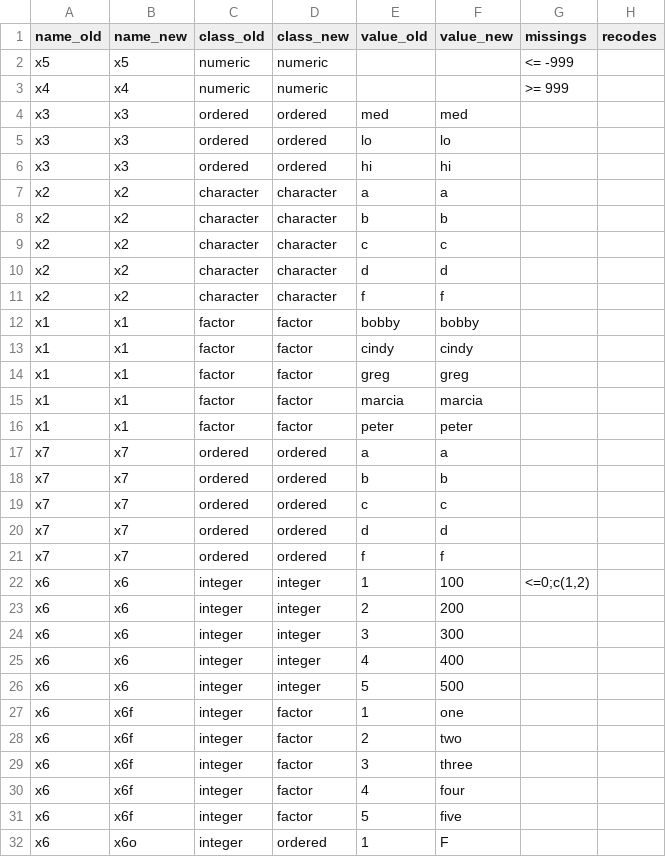
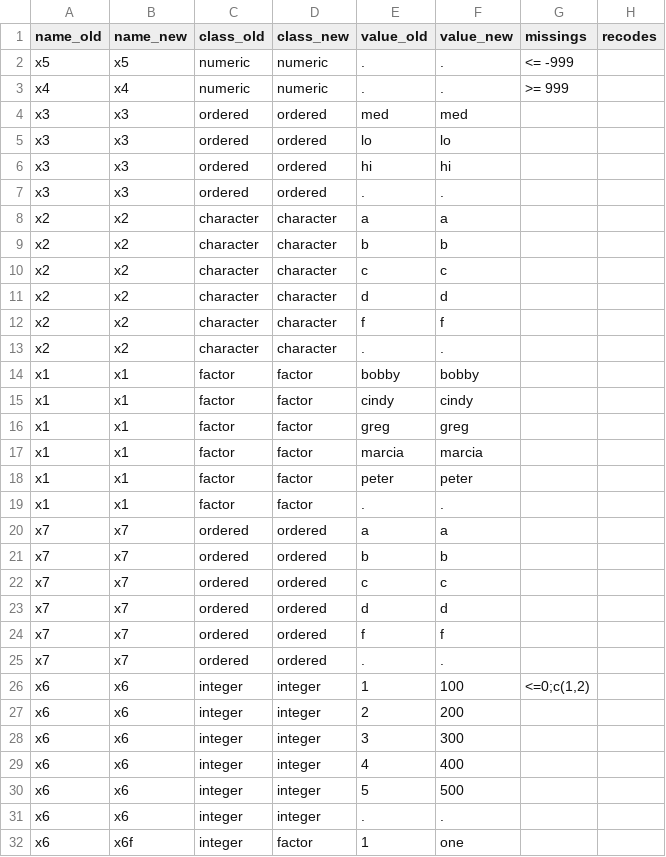
Before and after one commit to pauljohn32/kutils, a CSV file: package/kutils/inst/extdata/mydf.key_long.csv, drawn as a sheet; only a part is shown; the shorter side is filled out with more unchanged rows; the diff covers the shown part only.

Commit message:
mydf.key_long.csv insert "." for missings

```diff
--- a/package/kutils/inst/extdata/mydf.key_long.csv
+++ b/package/kutils/inst/extdata/mydf.key_long.csv
@@ -1,4 +1,4 @@
 name_old,name_new,class_old,class_new,value_old,value_new,missings,recodes
-x5,x5,numeric,numeric,,,<= -999,
-x4,x4,numeric,numeric,,,>= 999,
+x5,x5,numeric,numeric,.,.,<= -999,
+x4,x4,numeric,numeric,.,.,>= 999,
 x3,x3,ordered,ordered,med,med,,
@@ -6,2 +6,3 @@ x3,x3,ordered,ordered,lo,lo,,
 x3,x3,ordered,ordered,hi,hi,,
+x3,x3,ordered,ordered,.,.,,
 x2,x2,character,character,a,a,,
@@ -11,2 +12,3 @@ x2,x2,character,character,d,d,,
 x2,x2,character,character,f,f,,
+x2,x2,character,character,.,.,,
 x1,x1,factor,factor,bobby,bobby,,
@@ -16,2 +18,3 @@ x1,x1,factor,factor,marcia,marcia,,
 x1,x1,factor,factor,peter,peter,,
+x1,x1,factor,factor,.,.,,
 x7,x7,ordered,ordered,a,a,,
@@ -21,2 +24,3 @@ x7,x7,ordered,ordered,d,d,,
 x7,x7,ordered,ordered,f,f,,
+x7,x7,ordered,ordered,.,.,,
 x6,x6,integer,integer,1,100,"<=0;c(1,2)",
@@ -26,2 +30,3 @@ x6,x6,integer,integer,4,400,,
 x6,x6,integer,integer,5,500,,
+x6,x6,integer,integer,.,.,,
 x6,x6f,integer,factor,1,one,,
```
Also changed, not shown: 2 added rows elsewhere in this file.
